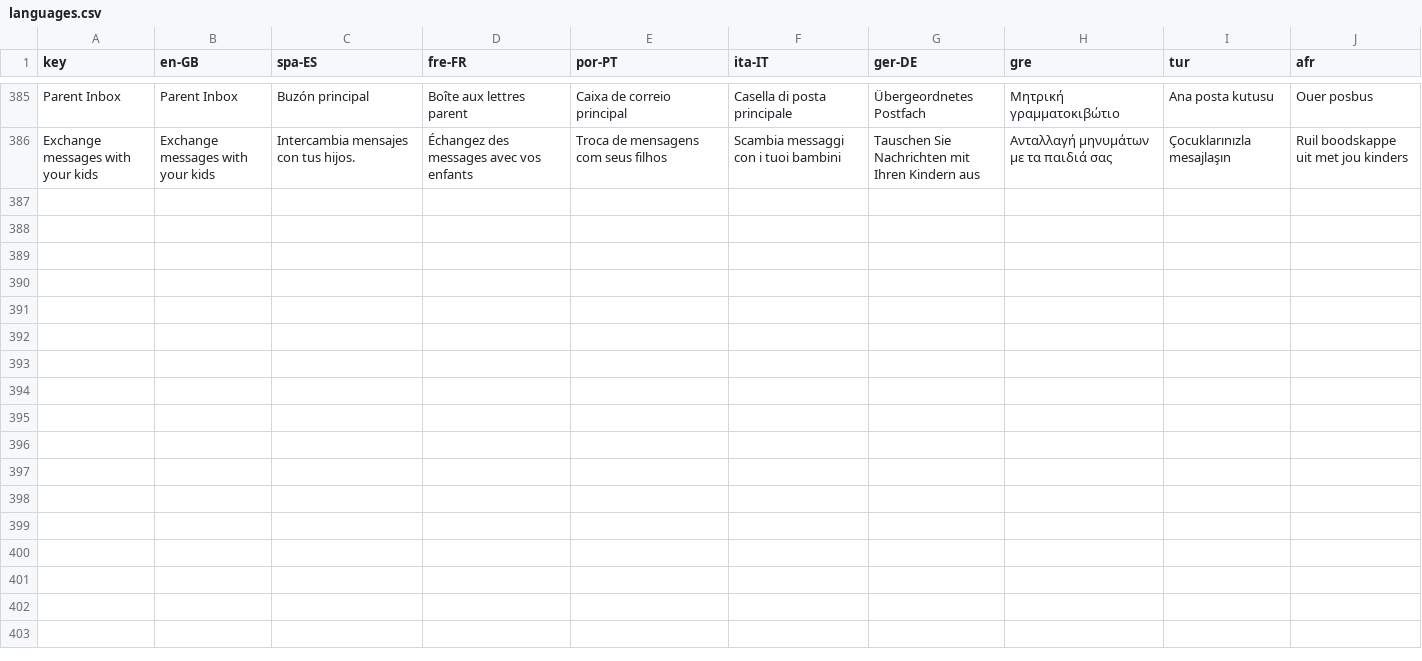
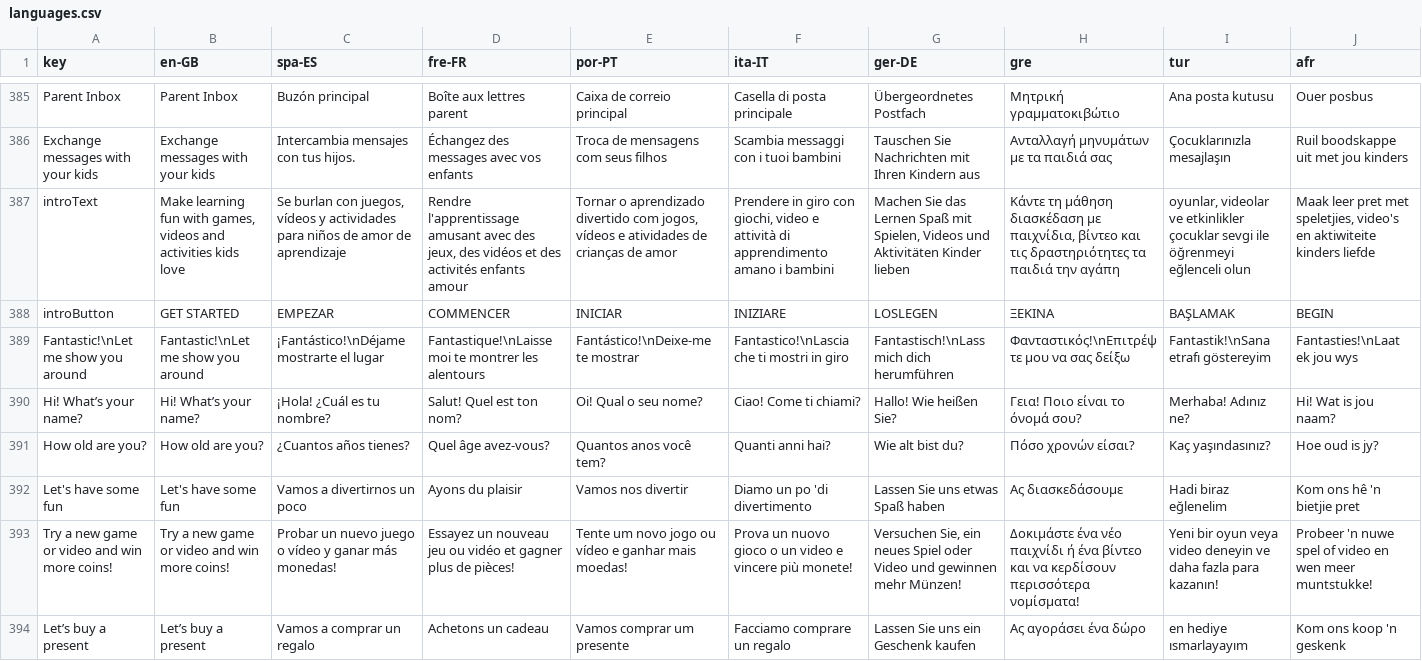
Before and after one commit to JeremyAzoomee/Azoomee2, a CSV file: locale/languages.csv, drawn as a sheet; only a part is shown, gaps mark what is left out; the diff names each change by its address in the sheet, - before the commit and + after, or states it on an @@ line.

Commit message:
copy updates, dynamic sizing for welcome cta button.

```diff
--- a/locale/languages.csv
+++ b/locale/languages.csv
+row 387: introText | Make learning fun with games, videos and activities kids love | Se burlan con juegos, vídeos y actividades para niños de amor de aprendizaje | Rendre l'apprentissage amusant avec des jeux, des vidéos et des activités enfants amour | Tornar o aprendizado divertido com jogos, vídeos e atividades de crianças de amor | Prendere in giro con giochi, video e attività di apprendimento amano i bambini | Machen Sie das Lernen Spaß mit Spielen, Videos und Aktivitäten Kinder lieben | Κάντε τη μάθηση διασκέδαση με παιχνίδια, βίντεο και τις δραστηριότητες τα παιδιά την αγάπη | oyunlar, videolar ve etkinlikler çocuklar sevgi ile öğrenmeyi eğlenceli olun | Maak leer pret met speletjies, video's en aktiwiteite kinders liefde
+row 388: introButton | GET STARTED | EMPEZAR | COMMENCER | INICIAR | INIZIARE | LOSLEGEN | ΞΕΚΙΝΑ | BAŞLAMAK | BEGIN
+row 389: Fantastic!\nLet me show you around | Fantastic!\nLet me show you around | ¡Fantástico!\nDéjame mostrarte el lugar | Fantastique!\nLaisse moi te montrer les alentours | Fantástico!\nDeixe-me te mostrar | Fantastico!\nLascia che ti mostri in giro | Fantastisch!\nLass mich dich herumführen | Φανταστικός!\nΕπιτρέψτε μου να σας δείξω | Fantastik!\nSana etrafı göstereyim | Fantasties!\nLaat ek jou wys
+row 390: Hi! What’s your name? | Hi! What’s your name? | ¡Hola! ¿Cuál es tu nombre? | Salut! Quel est ton nom? | Oi! Qual o seu nome? | Ciao! Come ti chiami? | Hallo! Wie heißen Sie? | Γεια! Ποιο είναι το όνομά σου? | Merhaba! Adınız ne? | Hi! Wat is jou naam?
+row 391: How old are you? | How old are you? | ¿Cuantos años tienes? | Quel âge avez-vous? | Quantos anos você tem? | Quanti anni hai? | Wie alt bist du? | Πόσο χρονών είσαι? | Kaç yaşındasınız? | Hoe oud is jy?
+row 392: Let's have some fun | Let's have some fun | Vamos a divertirnos un poco | Ayons du plaisir | Vamos nos divertir | Diamo un po 'di divertimento | Lassen Sie uns etwas Spaß haben | Ας διασκεδάσουμε | Hadi biraz eğlenelim | Kom ons hê 'n bietjie pret
+row 393: Try a new game or video and win more coins! | Try a new game or video and win more coins! | Probar un nuevo juego o vídeo y ganar más monedas! | Essayez un nouveau jeu ou vidéo et gagner plus de pièces! | Tente um novo jogo ou vídeo e ganhar mais moedas! | Prova un nuovo gioco o un video e vincere più monete! | Versuchen Sie, ein neues Spiel oder Video und gewinnen mehr Münzen! | Δοκιμάστε ένα νέο παιχνίδι ή ένα βίντεο και να κερδίσουν περισσότερα νομίσματα! | Yeni bir oyun veya video deneyin ve daha fazla para kazanın! | Probeer 'n nuwe spel of video en wen meer muntstukke!
+row 394: Let’s buy a present | Let’s buy a present | Vamos a comprar un regalo | Achetons un cadeau | Vamos comprar um presente | Facciamo comprare un regalo | Lassen Sie uns ein Geschenk kaufen | Ας αγοράσει ένα δώρο | en hediye ısmarlayayım | Kom ons koop 'n geskenk
```
Also changed, not shown: 13 other files.
